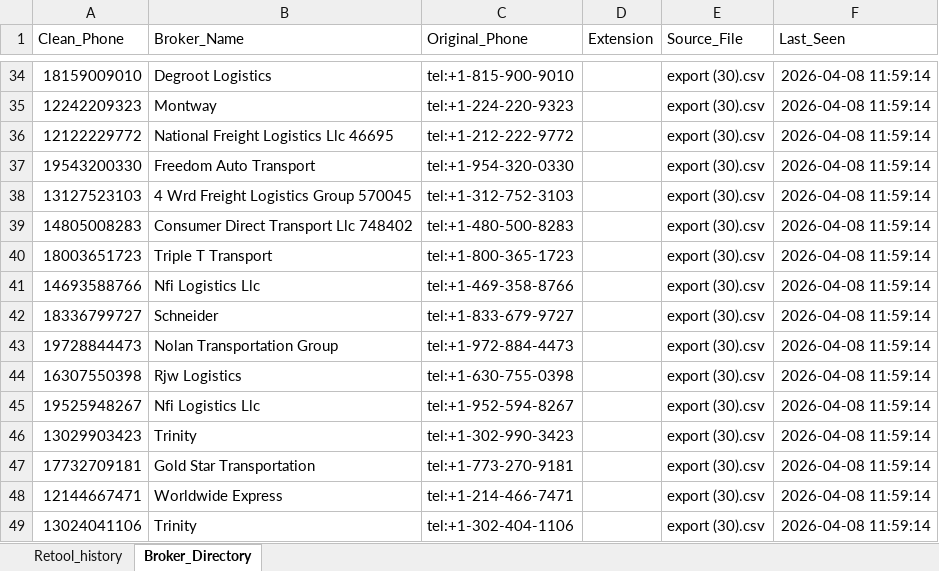
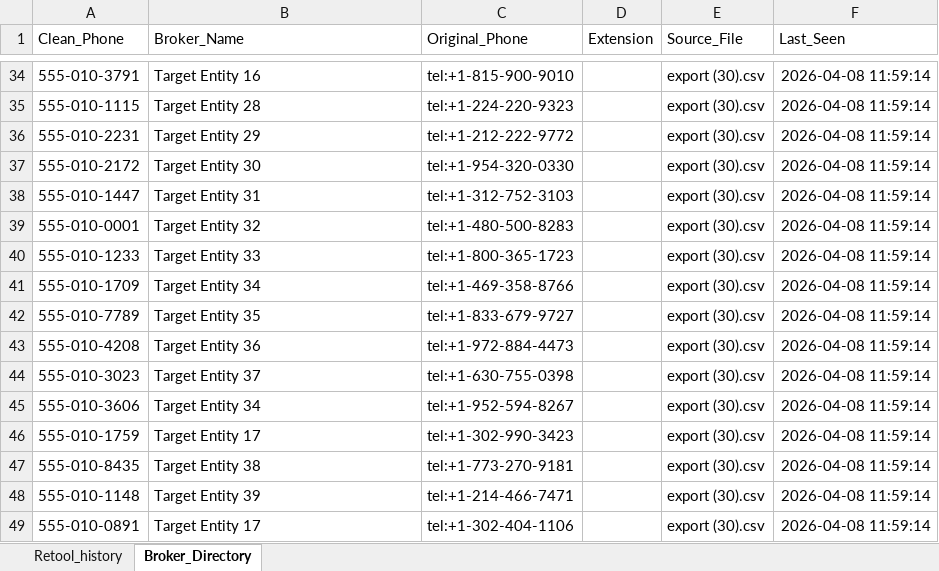
Before and after one commit to IvPon96/performance-center, an Excel workbook: data/clean/DB_Operations.xlsx, sheet Broker_Directory, drawn as a sheet; only a part is shown, gaps mark what is left out; values as stored, in another font and other column widths than the file's, no borders; the diff covers the shown part only; the diff names each change by its address in the sheet, - before the commit and + after, or states it on an @@ line.

```diff
--- a/data/clean/DB_Operations.xlsx (sheet Broker_Directory)
+++ b/data/clean/DB_Operations.xlsx (sheet Broker_Directory)
-A34 (Clean_Phone): 18159009010
+A34 (Clean_Phone): 555-010-3791
-B34 (Broker_Name): Degroot Logistics
+B34 (Broker_Name): Target Entity 16
-A35 (Clean_Phone): 12242209323
+A35 (Clean_Phone): 555-010-1115
-B35 (Broker_Name): Montway
+B35 (Broker_Name): Target Entity 28
-A36 (Clean_Phone): 12122229772
+A36 (Clean_Phone): 555-010-2231
-B36 (Broker_Name): National Freight Logistics Llc 46695
+B36 (Broker_Name): Target Entity 29
-A37 (Clean_Phone): 19543200330
+A37 (Clean_Phone): 555-010-2172
-B37 (Broker_Name): Freedom Auto Transport
+B37 (Broker_Name): Target Entity 30
-A38 (Clean_Phone): 13127523103
+A38 (Clean_Phone): 555-010-1447
-B38 (Broker_Name): 4 Wrd Freight Logistics Group 570045
+B38 (Broker_Name): Target Entity 31
-A39 (Clean_Phone): 14805008283
+A39 (Clean_Phone): 555-010-0001
-B39 (Broker_Name): Consumer Direct Transport Llc 748402
+B39 (Broker_Name): Target Entity 32
-A40 (Clean_Phone): 18003651723
+A40 (Clean_Phone): 555-010-1233
-B40 (Broker_Name): Triple T Transport
+B40 (Broker_Name): Target Entity 33
-A41 (Clean_Phone): 14693588766
+A41 (Clean_Phone): 555-010-1709
-B41 (Broker_Name): Nfi Logistics Llc
+B41 (Broker_Name): Target Entity 34
-A42 (Clean_Phone): 18336799727
+A42 (Clean_Phone): 555-010-7789
-B42 (Broker_Name): Schneider
+B42 (Broker_Name): Target Entity 35
-A43 (Clean_Phone): 19728844473
+A43 (Clean_Phone): 555-010-4208
-B43 (Broker_Name): Nolan Transportation Group
+B43 (Broker_Name): Target Entity 36
-A44 (Clean_Phone): 16307550398
+A44 (Clean_Phone): 555-010-3023
-B44 (Broker_Name): Rjw Logistics
+B44 (Broker_Name): Target Entity 37
-A45 (Clean_Phone): 19525948267
+A45 (Clean_Phone): 555-010-3606
-B45 (Broker_Name): Nfi Logistics Llc
+B45 (Broker_Name): Target Entity 34
-A46 (Clean_Phone): 13029903423
+A46 (Clean_Phone): 555-010-1759
-B46 (Broker_Name): Trinity
+B46 (Broker_Name): Target Entity 17
-A47 (Clean_Phone): 17732709181
+A47 (Clean_Phone): 555-010-8435
-B47 (Broker_Name): Gold Star Transportation
+B47 (Broker_Name): Target Entity 38
-A48 (Clean_Phone): 12144667471
+A48 (Clean_Phone): 555-010-1148
-B48 (Broker_Name): Worldwide Express
+B48 (Broker_Name): Target Entity 39
-A49 (Clean_Phone): 13024041106
+A49 (Clean_Phone): 555-010-0891
-B49 (Broker_Name): Trinity
+B49 (Broker_Name): Target Entity 17
```
Also changed, not shown: 1522 edited cells elsewhere in this sheet, data/clean/DB_Controlio.xlsx, data/clean/DIM_Agents.xlsx, 1 other file.
